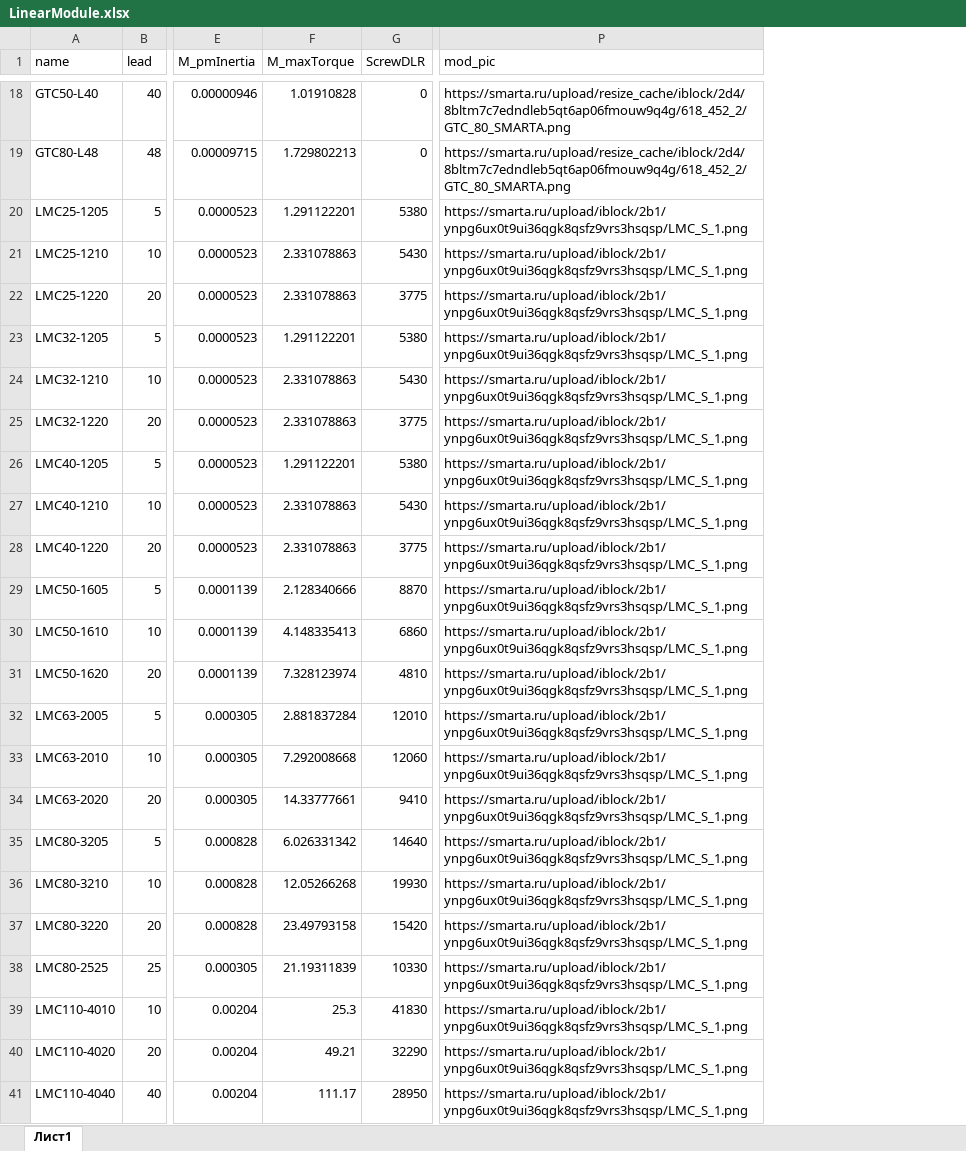
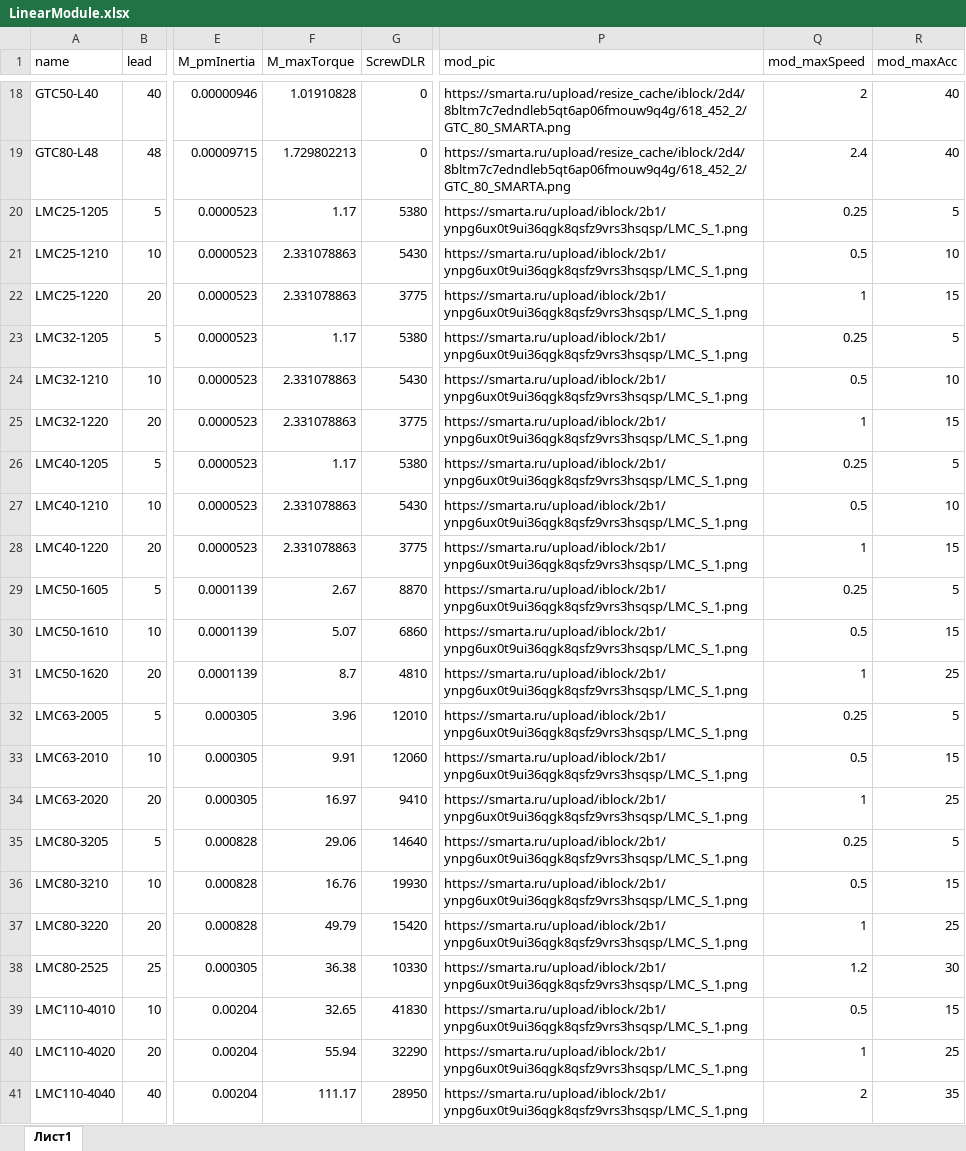
Before and after one commit to LittlePisi/Linear-Motion-Calculator, an Excel workbook: public/LinearModule.xlsx, sheet Лист1, drawn as a sheet; only a part is shown, gaps mark what is left out; values as stored, in another font and other column widths than the file's, no borders; the diff names each change by its address in the sheet, - before the commit and + after, or states it on an @@ line.

```diff
--- a/public/LinearModule.xlsx (sheet Лист1)
+++ b/public/LinearModule.xlsx (sheet Лист1)
+column Q (mod_maxSpeed), rows 18-41: 2 | 2.4 | 0.25 | 0.5 | 1 | 0.25 | 0.5 | 1 | 0.25 | 0.5 | 1 | 0.25 | 0.5 | 1 | 0.25 | 0.5 | 1 | 0.25 | 0.5 | 1 | 1.2 | 0.5 | 1 | 2
+column R (mod_maxAcc), rows 18-41: 40 | 40 | 5 | 10 | 15 | 5 | 10 | 15 | 5 | 10 | 15 | 5 | 15 | 25 | 5 | 15 | 25 | 5 | 15 | 25 | 30 | 15 | 25 | 35
-F20 (M_maxTorque): 1.291122201
+F20 (M_maxTorque): 1.17
-F23 (M_maxTorque): 1.291122201
+F23 (M_maxTorque): 1.17
-F26 (M_maxTorque): 1.291122201
+F26 (M_maxTorque): 1.17
-F29 (M_maxTorque): 2.128340666
+F29 (M_maxTorque): 2.67
-F30 (M_maxTorque): 4.148335413
+F30 (M_maxTorque): 5.07
-F31 (M_maxTorque): 7.328123974
+F31 (M_maxTorque): 8.7
-F32 (M_maxTorque): 2.881837284
+F32 (M_maxTorque): 3.96
-F33 (M_maxTorque): 7.292008668
+F33 (M_maxTorque): 9.91
-F34 (M_maxTorque): 14.33777661
+F34 (M_maxTorque): 16.97
-F35 (M_maxTorque): 6.026331342
+F35 (M_maxTorque): 29.06
-F36 (M_maxTorque): 12.05266268
+F36 (M_maxTorque): 16.76
-F37 (M_maxTorque): 23.49793158
+F37 (M_maxTorque): 49.79
-F38 (M_maxTorque): 21.19311839
+F38 (M_maxTorque): 36.38
-F39 (M_maxTorque): 25.3
+F39 (M_maxTorque): 32.65
-F40 (M_maxTorque): 49.21
+F40 (M_maxTorque): 55.94
```
Also changed, not shown: 5 other files.
